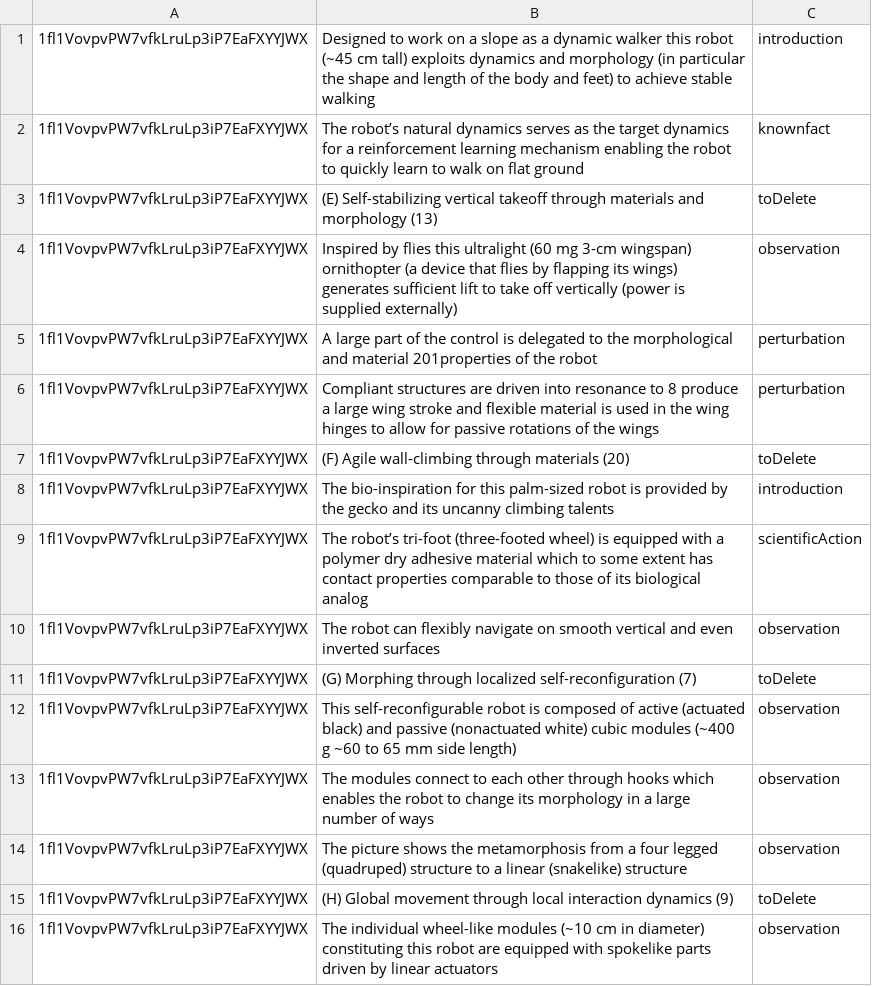
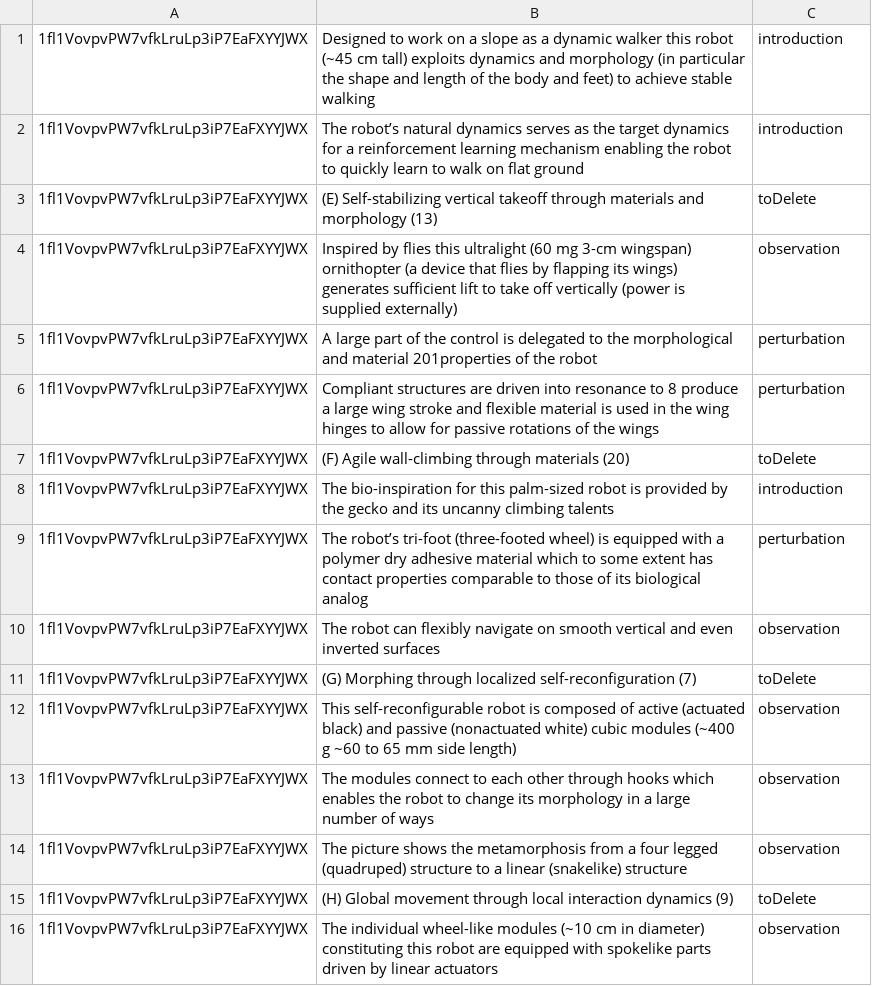
Before and after one commit to sandeep13712/scidocParser, a CSV file: sampleLabelledDataSet.csv, drawn as a sheet.

```diff
--- a/sampleLabelledDataSet.csv
+++ b/sampleLabelledDataSet.csv
@@ -1,3 +1,3 @@
 1fl1VovpvPW7vfkLruLp3iP7EaFXYYJWX,Designed to work on a slope as a dynamic walker this robot (~45 cm tall) exploits dynamics and morphology (in particular the shape and length of the body and feet) to achieve stable walking,introduction
-1fl1VovpvPW7vfkLruLp3iP7EaFXYYJWX,The robot’s natural dynamics serves as the target dynamics for a reinforcement learning mechanism enabling the robot to quickly learn to walk on flat ground,knownfact
+1fl1VovpvPW7vfkLruLp3iP7EaFXYYJWX,The robot’s natural dynamics serves as the target dynamics for a reinforcement learning mechanism enabling the robot to quickly learn to walk on flat ground,introduction
 1fl1VovpvPW7vfkLruLp3iP7EaFXYYJWX,(E) Self-stabilizing vertical takeoff through materials and morphology (13),toDelete
@@ -8,3 +8,3 @@
 1fl1VovpvPW7vfkLruLp3iP7EaFXYYJWX,The bio-inspiration for this palm-sized robot is provided by the gecko and its uncanny climbing talents,introduction
-1fl1VovpvPW7vfkLruLp3iP7EaFXYYJWX,The robot’s tri-foot (three-footed wheel) is equipped with a polymer dry adhesive material which to some extent has contact properties comparable to those of its biological analog,scientificAction
+1fl1VovpvPW7vfkLruLp3iP7EaFXYYJWX,The robot’s tri-foot (three-footed wheel) is equipped with a polymer dry adhesive material which to some extent has contact properties comparable to those of its biological analog,perturbation
 1fl1VovpvPW7vfkLruLp3iP7EaFXYYJWX,The robot can flexibly navigate on smooth vertical and even inverted surfaces,observation
```
Also changed, not shown: 5 other files.
